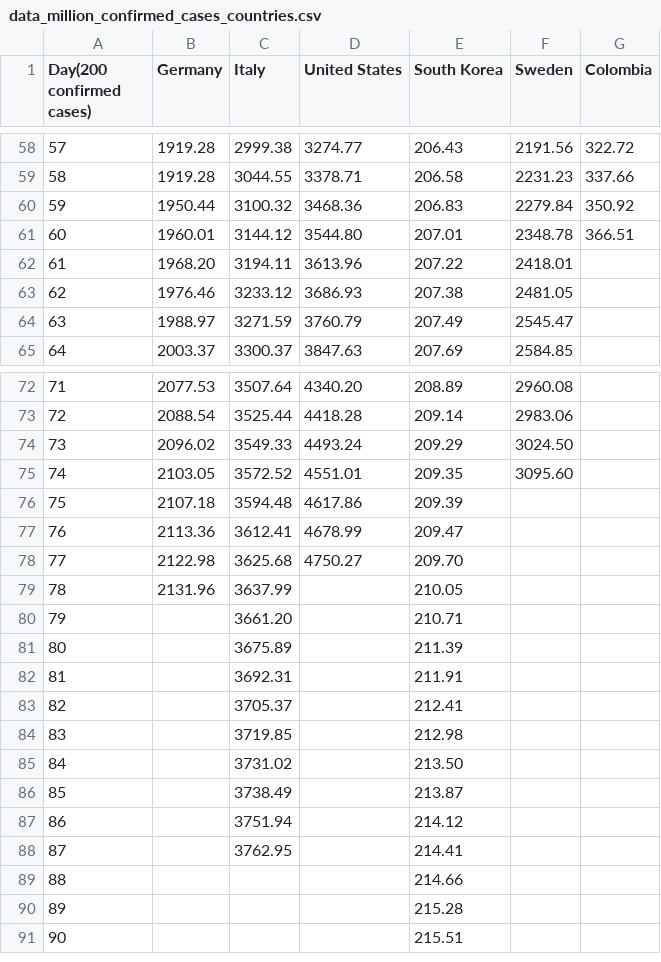
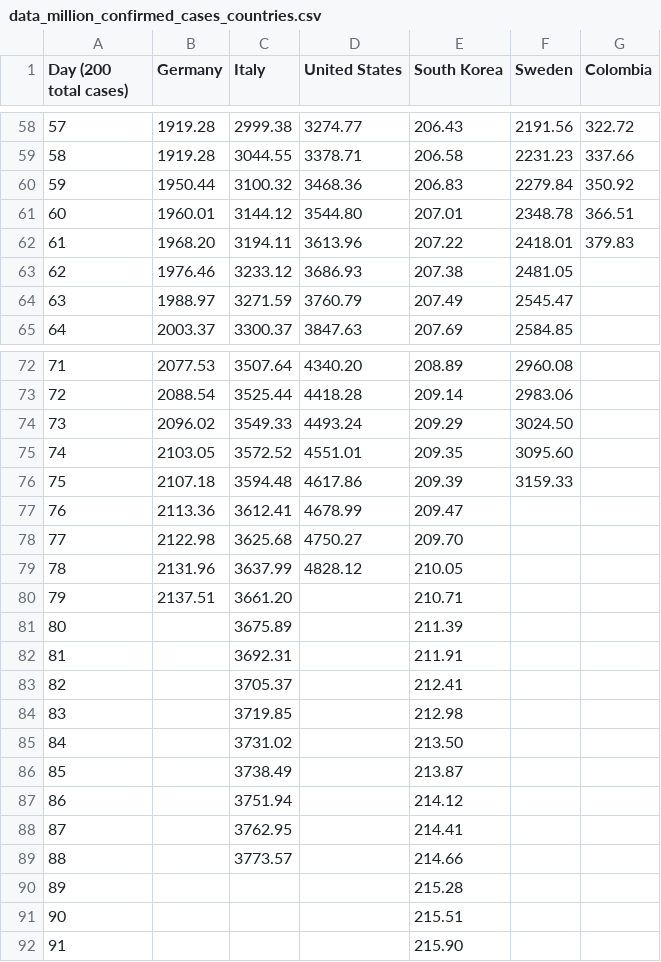
Before and after one commit to ideascol/covid19, a CSV file: data/data_million_confirmed_cases_countries.csv, drawn as a sheet; only a part is shown, gaps mark what is left out; the diff names each change by its address in the sheet, - before the commit and + after, or states it on an @@ line.

```diff
--- a/data/data_million_confirmed_cases_countries.csv
+++ b/data/data_million_confirmed_cases_countries.csv
@@ column A (Day (200 total cases)) renumbered in row 1 @@
-G62 (Colombia): (empty)
+G62 (Colombia): 379.83
-F76 (Sweden): (empty)
+F76 (Sweden): 3159.33
-D79 (United States): (empty)
+D79 (United States): 4828.12
-B80 (Germany): (empty)
+B80 (Germany): 2137.51
-C89 (Italy): (empty)
+C89 (Italy): 3773.57
+row 92: 91 |  |  |  | 215.90
```
Also changed, not shown: data/data_200day_confirmed_cases_countries.csv, data/data_col.csv, 8 other files.
